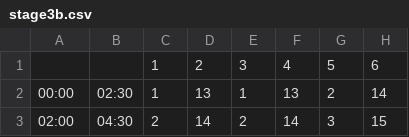
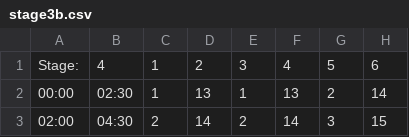
Before and after one commit to JamesFenton/NoShed, a CSV file: area_data/stage3b.csv, drawn as a sheet; only a part is shown; the diff names each change by its address in the sheet, - before the commit and + after, or states it on an @@ line.

```diff
--- a/area_data/stage3b.csv
+++ b/area_data/stage3b.csv
-A1: (empty)
+A1: Stage:
-B1: (empty)
+B1: 4
```
Also changed, not shown: area_data/stage1.csv, area_data/stage2.csv, 1 other file.
